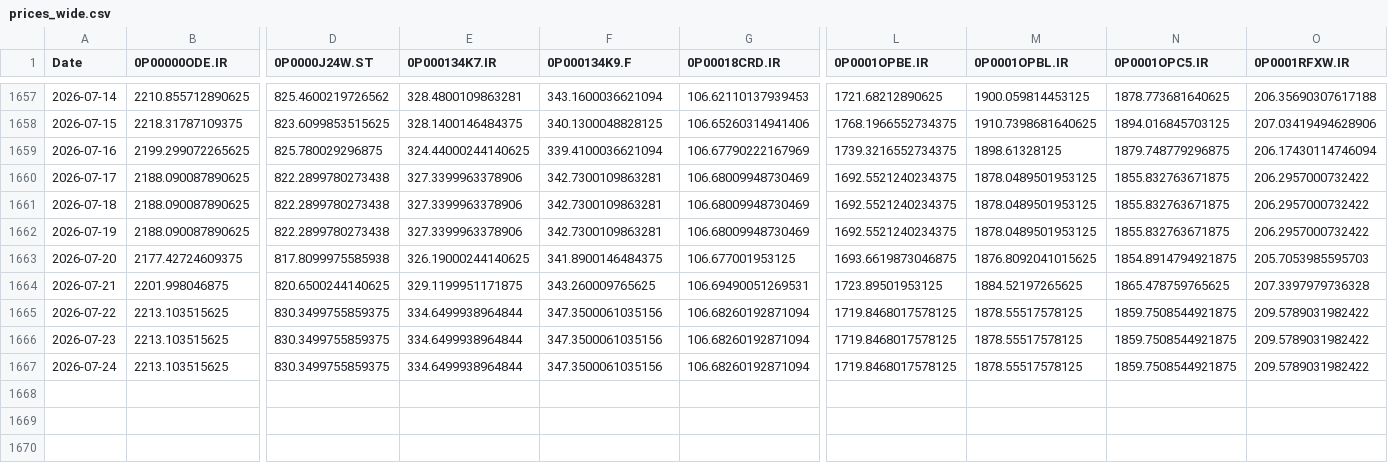
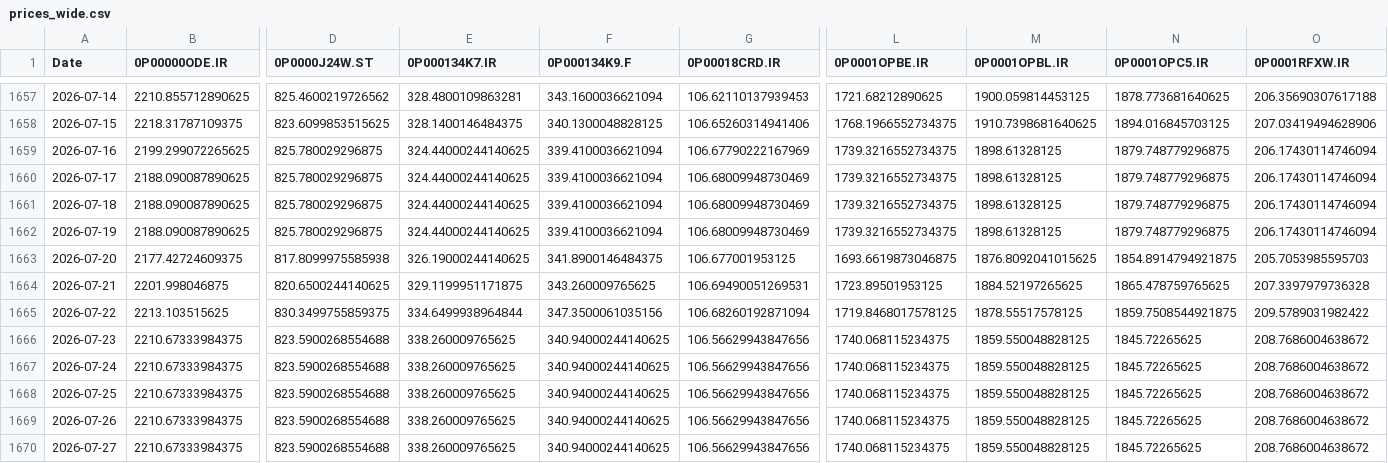
Before and after one commit to waleed3011/finance-data-collector, a CSV file: data/prices_wide.csv, drawn as a sheet; only a part is shown, gaps mark what is left out; rows hold the shown columns only; the diff covers the shown part only; the diff names each change by its address in the sheet, - before the commit and + after, or states it on an @@ line.

```diff
--- a/data/prices_wide.csv
+++ b/data/prices_wide.csv
-D1660:D1662 (0P0000J24W.ST): 822.2899780273438
+D1660:D1662 (0P0000J24W.ST): 825.780029296875
-E1660:E1662 (0P000134K7.IR): 327.3399963378906
+E1660:E1662 (0P000134K7.IR): 324.44000244140625
-F1660:F1662 (0P000134K9.F): 342.7300109863281
+F1660:F1662 (0P000134K9.F): 339.4100036621094
-L1660:L1662 (0P0001OPBE.IR): 1692.5521240234375
+L1660:L1662 (0P0001OPBE.IR): 1739.3216552734375
-M1660:M1662 (0P0001OPBL.IR): 1878.0489501953125
+M1660:M1662 (0P0001OPBL.IR): 1898.61328125
-N1660:N1662 (0P0001OPC5.IR): 1855.832763671875
+N1660:N1662 (0P0001OPC5.IR): 1879.748779296875
-O1660:O1662 (0P0001RFXW.IR): 206.2957000732422
+O1660:O1662 (0P0001RFXW.IR): 206.17430114746094
-B1666:B1667 (0P00000ODE.IR): 2213.103515625
+B1666:B1667 (0P00000ODE.IR): 2210.67333984375
-D1666:D1667 (0P0000J24W.ST): 830.3499755859375
+D1666:D1667 (0P0000J24W.ST): 823.5900268554688
-E1666:E1667 (0P000134K7.IR): 334.6499938964844
+E1666:E1667 (0P000134K7.IR): 338.260009765625
-F1666:F1667 (0P000134K9.F): 347.3500061035156
+F1666:F1667 (0P000134K9.F): 340.94000244140625
-G1666:G1667 (0P00018CRD.IR): 106.68260192871094
+G1666:G1667 (0P00018CRD.IR): 106.56629943847656
-L1666:L1667 (0P0001OPBE.IR): 1719.8468017578125
+L1666:L1667 (0P0001OPBE.IR): 1740.068115234375
-M1666:M1667 (0P0001OPBL.IR): 1878.55517578125
+M1666:M1667 (0P0001OPBL.IR): 1859.550048828125
-N1666:N1667 (0P0001OPC5.IR): 1859.7508544921875
+N1666:N1667 (0P0001OPC5.IR): 1845.72265625
-O1666:O1667 (0P0001RFXW.IR): 209.5789031982422
+O1666:O1667 (0P0001RFXW.IR): 208.7686004638672
+row 1668: 2026-07-25 | 2210.67333984375 | 823.5900268554688 | 338.260009765625 | 340.94000244140625 | 106.56629943847656 | 1740.068115234375 | 1859.550048828125 | 1845.72265625 | 208.7686004638672
+row 1669: 2026-07-26 | 2210.67333984375 | 823.5900268554688 | 338.260009765625 | 340.94000244140625 | 106.56629943847656 | 1740.068115234375 | 1859.550048828125 | 1845.72265625 | 208.7686004638672
+row 1670: 2026-07-27 | 2210.67333984375 | 823.5900268554688 | 338.260009765625 | 340.94000244140625 | 106.56629943847656 | 1740.068115234375 | 1859.550048828125 | 1845.72265625 | 208.7686004638672
```
Also changed, not shown: 14 edited cells elsewhere in this file, 1 other file.
